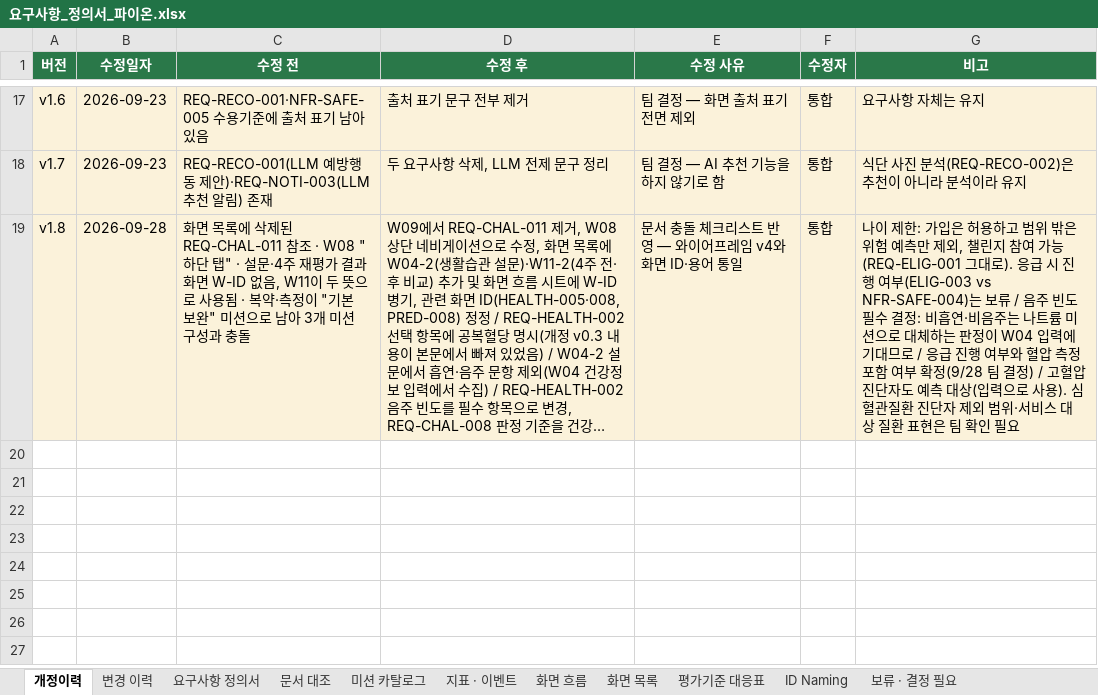
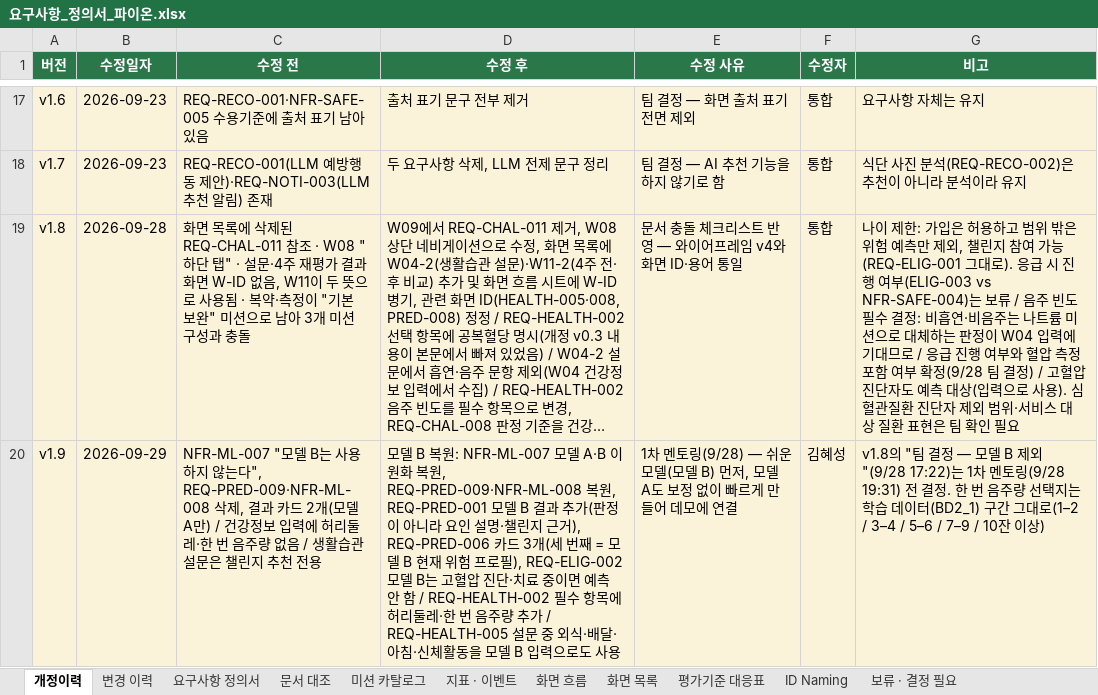
Before and after one commit to AI-HealthCare-06/AH_06_03, an Excel workbook: docs/요구사항_정의서_파이온.xlsx, sheet 개정이력, drawn as a sheet; only a part is shown, gaps mark what is left out; long unchanged cells end in …; values as stored, in another font and other column widths than the file's, no borders; the diff names each change by its address in the sheet, - before the commit and + after, or states it on an @@ line.

```diff
--- a/docs/요구사항_정의서_파이온.xlsx (sheet 개정이력)
+++ b/docs/요구사항_정의서_파이온.xlsx (sheet 개정이력)
+row 20: v1.9 | 2026-09-29 | NFR-ML-007 "모델 B는 사용하지 않는다", REQ-PRED-009·NFR-ML-008 삭제, 결과 카드 2개(모델 A만) / 건강정보 입력에 허리둘레·한 번 음주량 없음 / 생활습관 설문은 챌린지 추천 전용 | 모델 B 복원: NFR-ML-007 모델 A·B 이원화 복원, REQ-PRED-009·NFR-ML-008 복원, REQ-PRED-001 모델 B 결과 추가(판정이 아니라 요인 설명·챌린지 근거), REQ-PRED-006 카드 3개(세 번째 = 모델 B 현재 위험 프로필), REQ-ELIG-002 모델 B는 고혈압 진단·치료 중이면 예측 안 함 / REQ-HEALTH-002 필수 항목에 허리둘레·한 번 음주량 추가 / REQ-HEALTH-005 설문 중 외식·배달·아침·신체활동을 모델 B 입력으로도 사용 | 1차 멘토링(9/28) — 쉬운 모델(모델 B) 먼저, 모델 A도 보정 없이 빠르게 만들어 데모에 연결 | 김혜성 | v1.8의 "팀 결정 — 모델 B 제외"(9/28 17:22)는 1차 멘토링(9/28 19:31) 전 결정. 한 번 음주량 선택지는 학습 데이터(BD2_1) 구간 그대로(1–2 / 3–4 / 5–6 / 7–9 / 10잔 이상)
```
Also changed, not shown: sheet 변경 이력, sheet 요구사항 정의서, sheet 문서 대조.
